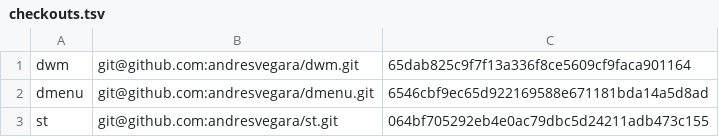
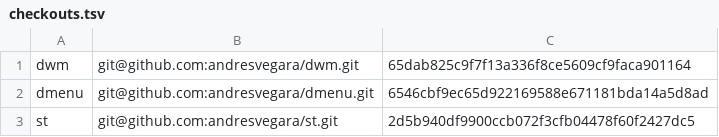
Before and after one commit to andresvegara/wm, a TSV file: checkouts.tsv, drawn as a sheet.

```diff
--- a/checkouts.tsv
+++ b/checkouts.tsv
@@ -2,2 +2,2 @@ dwm	git@github.com:andresvegara/dwm.git	65dab825c9f7f13a336f8ce5609cf9faca901164
 dmenu	git@github.com:andresvegara/dmenu.git	6546cbf9ec65d922169588e671181bda14a5d8ad
-st	git@github.com:andresvegara/st.git	064bf705292eb4e0ac79dbc5d24211adb473c155
+st	git@github.com:andresvegara/st.git	2d5b940df9900ccb072f3cfb04478f60f2427dc5
```
Also changed, not shown: 5 other files.
